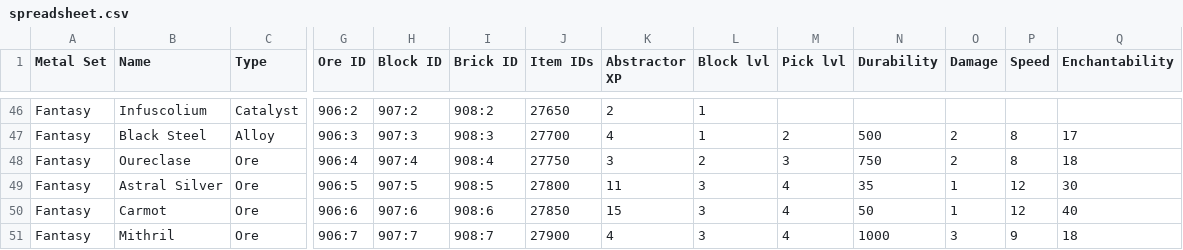
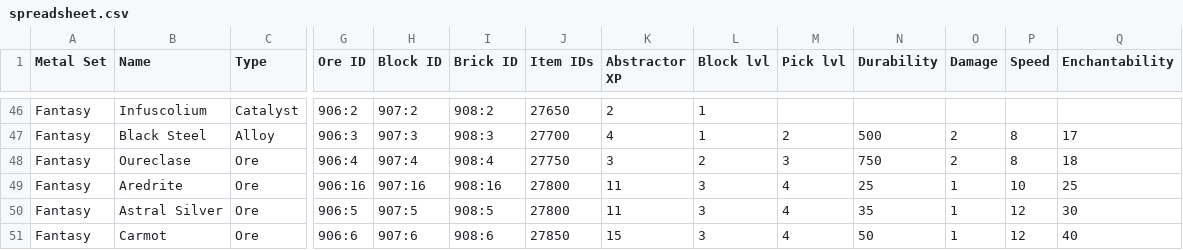
Before and after one commit to RebelKeithy/Metallurgy3, a CSV file: resources/assets/metallurgy/data/spreadsheet.csv, drawn as a sheet; only a part is shown, gaps mark what is left out; the shorter side is filled out with more unchanged rows; rows hold the shown columns only; the diff names each change by its address in the sheet, - before the commit and + after, or states it on an @@ line.

Commit message:
Ajout de l'aredrite

```diff
--- a/resources/assets/metallurgy/data/spreadsheet.csv
+++ b/resources/assets/metallurgy/data/spreadsheet.csv
+row 49: Fantasy | Aredrite | Ore | 906:16 | 907:16 | 908:16 | 27800 | 11 | 3 | 4 | 25 | 1 | 10 | 25
```
Also changed, not shown: 33 other files.
